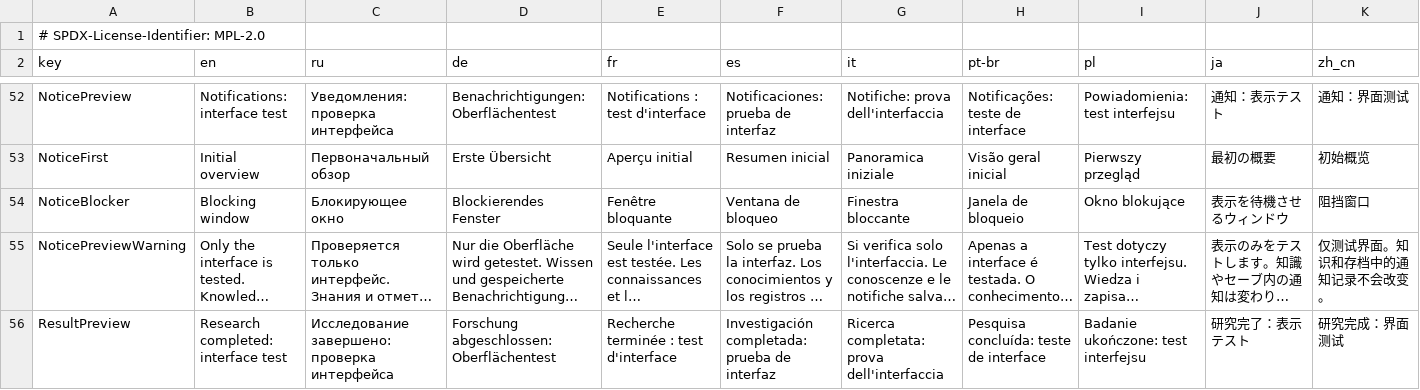
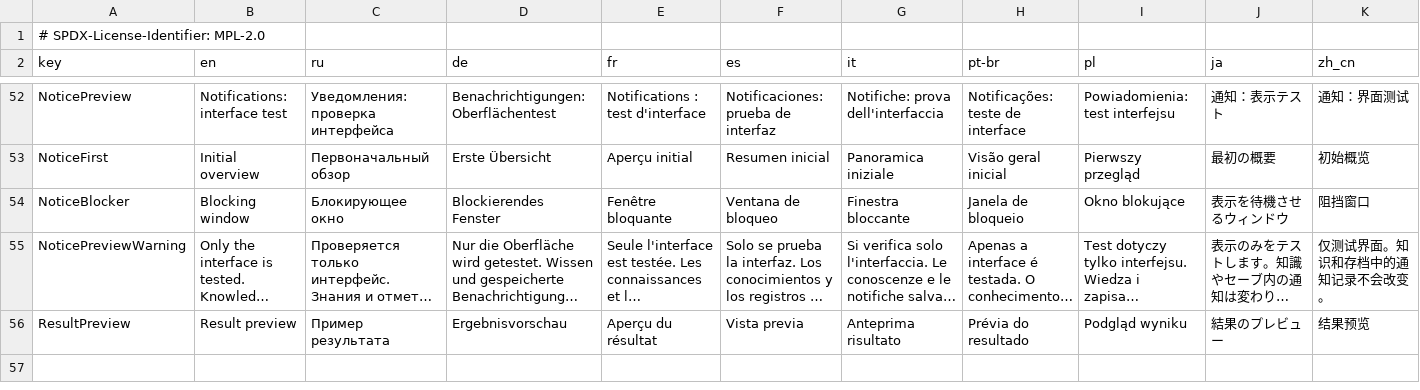
Before and after one commit to NikichMods/ResearchableAlchemyRecipes, a TSV file: research/StudyTableWorkProbe/Localization.tsv, drawn as a sheet; only a part is shown, gaps mark what is left out; long unchanged cells end in …; the diff covers the shown part only; the diff names each change by its address in the sheet, - before the commit and + after, or states it on an @@ line.

Commit message:
Restore native notice button label height and shorten preview title

```diff
--- a/research/StudyTableWorkProbe/Localization.tsv
+++ b/research/StudyTableWorkProbe/Localization.tsv
-B56 (en): Research completed: interface test
+B56 (en): Result preview
-C56 (ru): Исследование завершено: проверка интерфейса
+C56 (ru): Пример результата
-D56 (de): Forschung abgeschlossen: Oberflächentest
+D56 (de): Ergebnisvorschau
-E56 (fr): Recherche terminée : test d'interface
+E56 (fr): Aperçu du résultat
-F56 (es): Investigación completada: prueba de interfaz
+F56 (es): Vista previa
-G56 (it): Ricerca completata: prova dell'interfaccia
+G56 (it): Anteprima risultato
-H56 (pt-br): Pesquisa concluída: teste de interface
+H56 (pt-br): Prévia do resultado
-I56 (pl): Badanie ukończone: test interfejsu
+I56 (pl): Podgląd wyniku
-J56 (ja): 研究完了：表示テスト
+J56 (ja): 結果のプレビュー
-K56 (zh_cn): 研究完成：界面测试
+K56 (zh_cn): 结果预览
```
Also changed, not shown: 1 edited cell elsewhere in this file, 6 other files.
